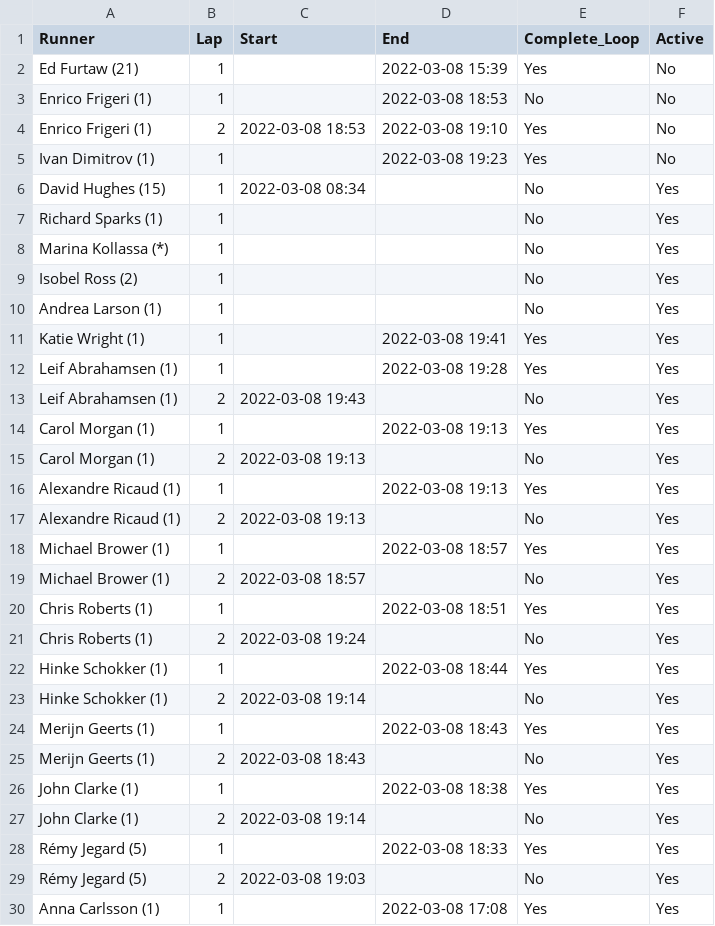
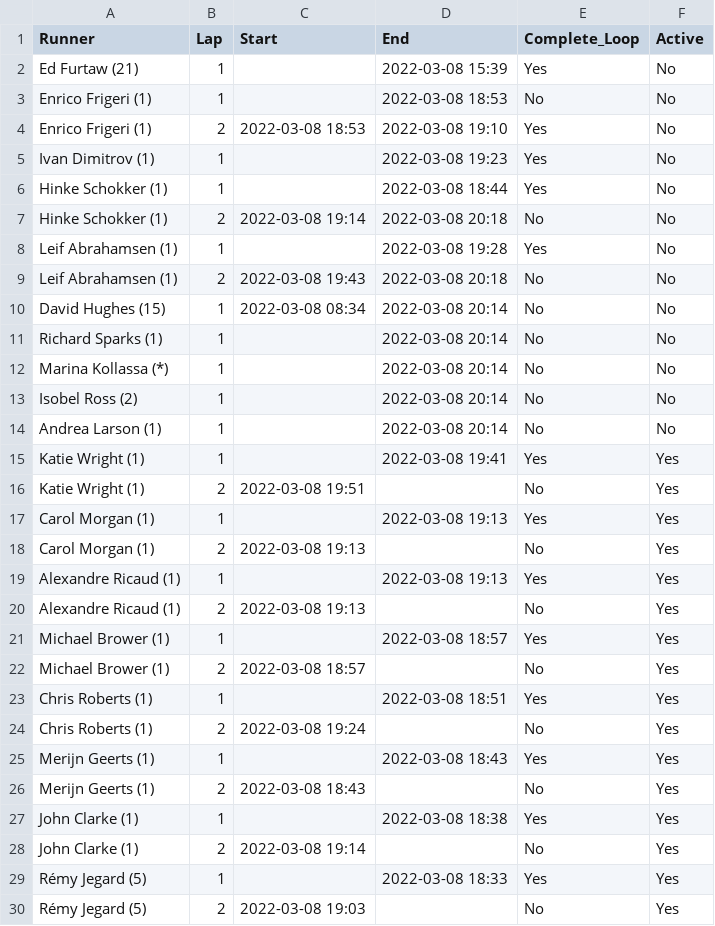
Before and after one commit to johnsug/barkley_plots, a CSV file: 2022_results.csv, drawn as a sheet; only a part is shown; the shorter side is filled out with more unchanged rows.

Commit message:
Update 2022_results.csv

```diff
--- a/2022_results.csv
+++ b/2022_results.csv
@@ -5,10 +5,13 @@ Enrico Frigeri (1),2,2022-03-08 18:53,2022-03-08 19:10,Yes,No
 Ivan Dimitrov (1),1,,2022-03-08 19:23,Yes,No
-David Hughes (15),1,2022-03-08 08:34,,No,Yes
-Richard Sparks (1),1,,,No,Yes
-Marina Kollassa (*),1,,,No,Yes
-Isobel Ross (2),1,,,No,Yes
-Andrea Larson (1),1,,,No,Yes
+Hinke Schokker (1),1,,2022-03-08 18:44,Yes,No
+Hinke Schokker (1),2,2022-03-08 19:14,2022-03-08 20:18,No,No
+Leif Abrahamsen (1),1,,2022-03-08 19:28,Yes,No
+Leif Abrahamsen (1),2,2022-03-08 19:43,2022-03-08 20:18,No,No
+David Hughes (15),1,2022-03-08 08:34,2022-03-08 20:14,No,No
+Richard Sparks (1),1,,2022-03-08 20:14,No,No
+Marina Kollassa (*),1,,2022-03-08 20:14,No,No
+Isobel Ross (2),1,,2022-03-08 20:14,No,No
+Andrea Larson (1),1,,2022-03-08 20:14,No,No
 Katie Wright (1),1,,2022-03-08 19:41,Yes,Yes
-Leif Abrahamsen (1),1,,2022-03-08 19:28,Yes,Yes
-Leif Abrahamsen (1),2,2022-03-08 19:43,,No,Yes
+Katie Wright (1),2,2022-03-08 19:51,,No,Yes
 Carol Morgan (1),1,,2022-03-08 19:13,Yes,Yes
@@ -21,4 +24,2 @@ Chris Roberts (1),1,,2022-03-08 18:51,Yes,Yes
 Chris Roberts (1),2,2022-03-08 19:24,,No,Yes
-Hinke Schokker (1),1,,2022-03-08 18:44,Yes,Yes
-Hinke Schokker (1),2,2022-03-08 19:14,,No,Yes
 Merijn Geerts (1),1,,2022-03-08 18:43,Yes,Yes
```
